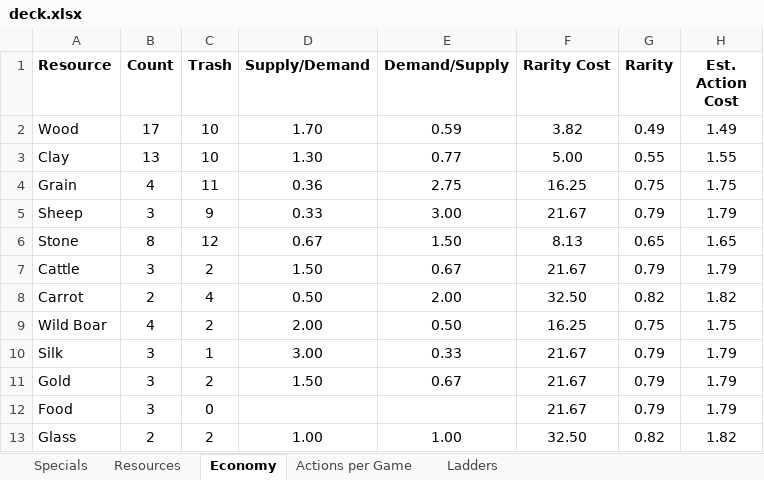
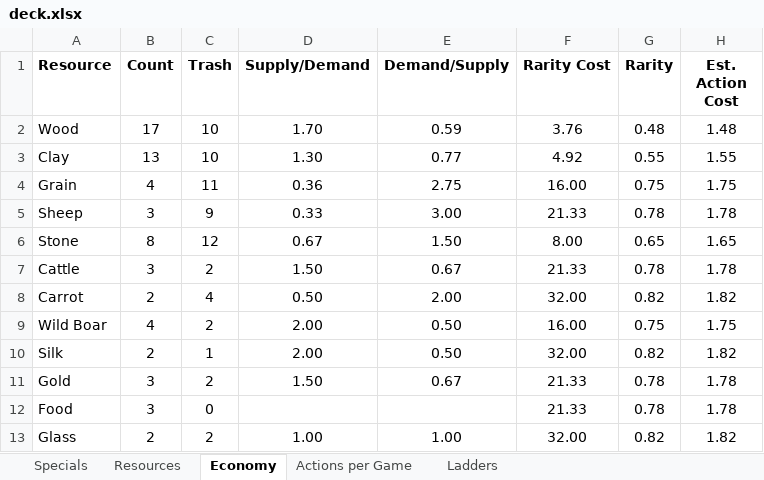
Before and after one commit to andymeneely/victory-point-salad, an Excel workbook: data/deck.xlsx, sheet Economy, drawn as a sheet; values as stored, in another font and other column widths than the file's, no borders; the diff names each change by its address in the sheet, - before the commit and + after, or states it on an @@ line.

```diff
--- a/data/deck.xlsx (sheet Economy)
+++ b/data/deck.xlsx (sheet Economy)
-F2 (Rarity Cost): 3.82
+F2 (Rarity Cost): 3.76
-G2 (Rarity): 0.49
+G2 (Rarity): 0.48
-H2 (Est. Action Cost): 1.49
+H2 (Est. Action Cost): 1.48
-F3 (Rarity Cost): 5.00
+F3 (Rarity Cost): 4.92
-F4 (Rarity Cost): 16.25
+F4 (Rarity Cost): 16.00
-F5 (Rarity Cost): 21.67
+F5 (Rarity Cost): 21.33
-G5 (Rarity): 0.79
+G5 (Rarity): 0.78
-H5 (Est. Action Cost): 1.79
+H5 (Est. Action Cost): 1.78
-F6 (Rarity Cost): 8.13
+F6 (Rarity Cost): 8.00
-F7 (Rarity Cost): 21.67
+F7 (Rarity Cost): 21.33
-G7 (Rarity): 0.79
+G7 (Rarity): 0.78
-H7 (Est. Action Cost): 1.79
+H7 (Est. Action Cost): 1.78
-F8 (Rarity Cost): 32.50
+F8 (Rarity Cost): 32.00
-F9 (Rarity Cost): 16.25
+F9 (Rarity Cost): 16.00
-B10 (Count): 3
+B10 (Count): 2
-D10 (Supply/Demand): 3.00
+D10 (Supply/Demand): 2.00
-E10 (Demand/Supply): 0.33
+E10 (Demand/Supply): 0.50
-F10 (Rarity Cost): 21.67
+F10 (Rarity Cost): 32.00
-G10 (Rarity): 0.79
+G10 (Rarity): 0.82
-H10 (Est. Action Cost): 1.79
+H10 (Est. Action Cost): 1.82
-F11:F12 (Rarity Cost): 21.67
+F11:F12 (Rarity Cost): 21.33
-G11:G12 (Rarity): 0.79
+G11:G12 (Rarity): 0.78
-H11:H12 (Est. Action Cost): 1.79
+H11:H12 (Est. Action Cost): 1.78
-F13 (Rarity Cost): 32.50
+F13 (Rarity Cost): 32.00
```
Also changed, not shown: sheet Specials, sheet Resources, sheet Ladders, formulas that keep their value, 4 other files.
